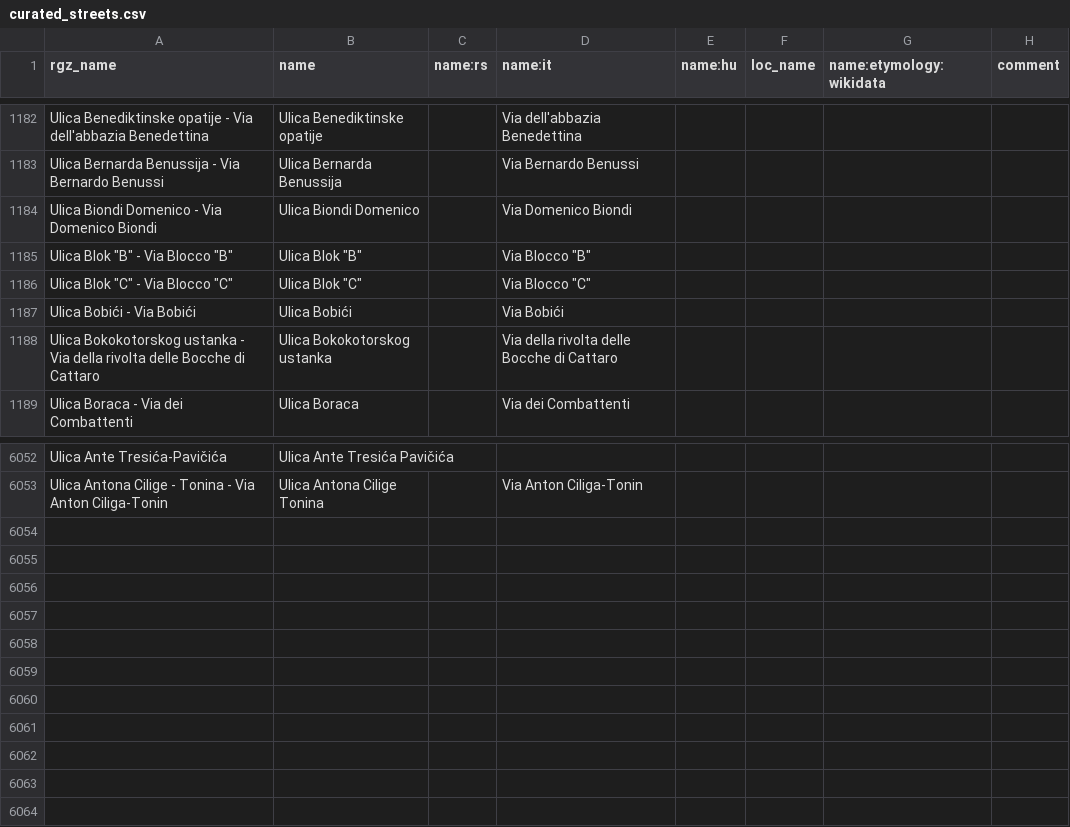
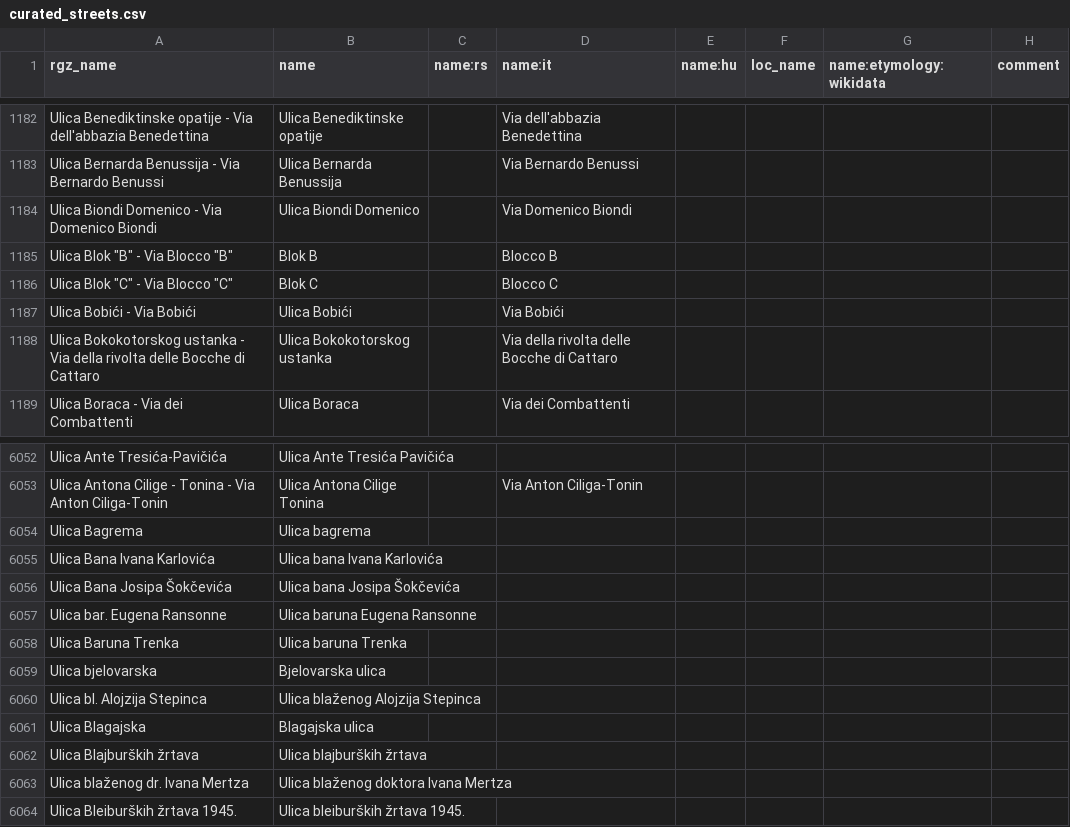
Before and after one commit to osm-hr/adresniregistar-ispravci, a CSV file: curated_streets.csv, drawn as a sheet; only a part is shown, gaps mark what is left out.

Commit message:
Dodao Ulica

```diff
--- a/curated_streets.csv
+++ b/curated_streets.csv
@@ -1184,4 +1184,4 @@ Ulica Bernarda Benussija - Via Bernardo Benussi,Ulica Bernarda Benussija,,Via Be
 Ulica Biondi Domenico - Via Domenico Biondi,Ulica Biondi Domenico,,Via Domenico Biondi,,,,
-"Ulica Blok ""B"" - Via Blocco ""B""","Ulica Blok ""B""",,"Via Blocco ""B""",,,,
-"Ulica Blok ""C"" - Via Blocco ""C""","Ulica Blok ""C""",,"Via Blocco ""C""",,,,
+"Ulica Blok ""B"" - Via Blocco ""B""",Blok B,,Blocco B,,,,
+"Ulica Blok ""C"" - Via Blocco ""C""",Blok C,,Blocco C,,,,
 Ulica Bobići - Via Bobići,Ulica Bobići,,Via Bobići,,,,
@@ -6053 +6053,12 @@ Ulica Ante Tresića-Pavičića,Ulica Ante Tresića Pavičića,,,,,,
 Ulica Antona Cilige - Tonina - Via Anton Ciliga-Tonin,Ulica Antona Cilige Tonina,,Via Anton Ciliga-Tonin,,,,
+Ulica Bagrema,Ulica bagrema,,,,,,
+Ulica Bana Ivana Karlovića,Ulica bana Ivana Karlovića,,,,,,
+Ulica Bana Josipa Šokčevića,Ulica bana Josipa Šokčevića,,,,,,
+Ulica bar. Eugena Ransonne,Ulica baruna Eugena Ransonne,,,,,,
+Ulica Baruna Trenka,Ulica baruna Trenka,,,,,,
+Ulica bjelovarska,Bjelovarska ulica,,,,,,
+Ulica bl. Alojzija Stepinca,Ulica blaženog Alojzija Stepinca,,,,,,
+Ulica Blagajska,Blagajska ulica,,,,,,
+Ulica Blajburških žrtava,Ulica blajburških žrtava,,,,,,
+Ulica blaženog dr. Ivana Mertza,Ulica blaženog doktora Ivana Mertza,,,,,,
+Ulica Bleiburških žrtava 1945.,Ulica bleiburških žrtava 1945.,,,,,,
```
